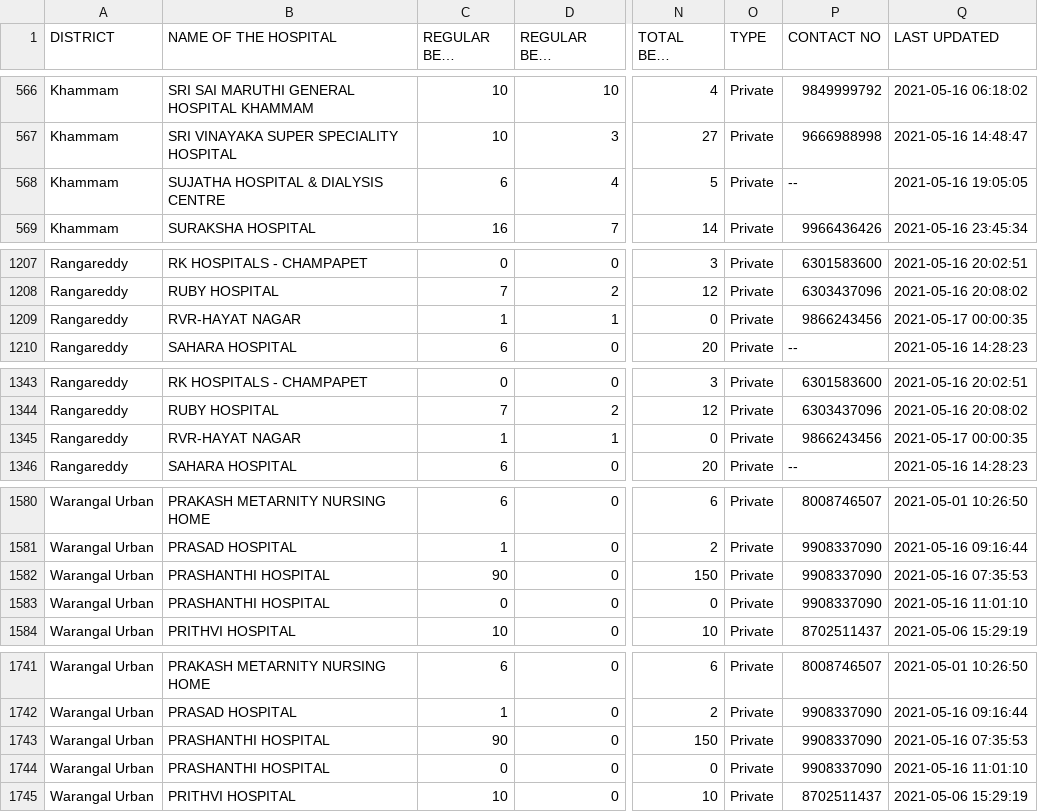
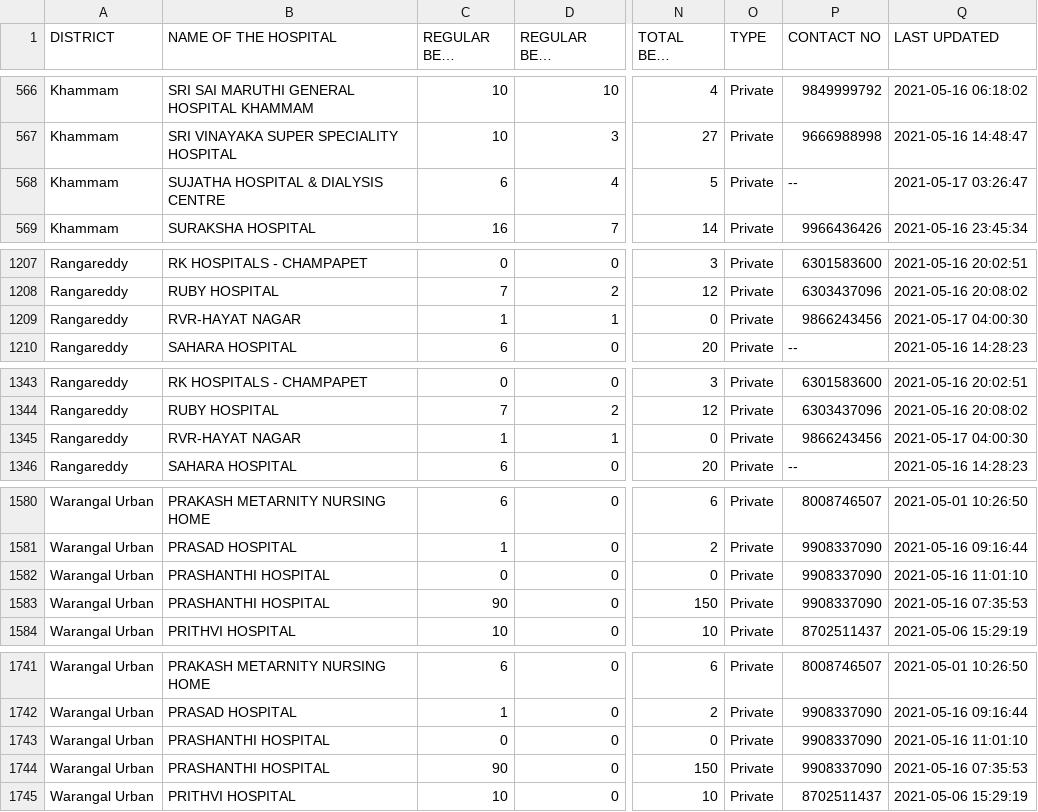
Before and after one commit to neshkatrapati/covid-telangana.github.io, a CSV file: data/beds.csv, drawn as a sheet; only a part is shown, gaps mark what is left out; long unchanged cells end in …; the diff covers the shown part only; the diff names each change by its address in the sheet, - before the commit and + after, or states it on an @@ line.

```diff
--- a/data/beds.csv
+++ b/data/beds.csv
-Q568 (LAST UPDATED): 2021-05-16 19:05:05
+Q568 (LAST UPDATED): 2021-05-17 03:26:47
-Q1209 (LAST UPDATED): 2021-05-17 00:00:35
+Q1209 (LAST UPDATED): 2021-05-17 04:00:30
-Q1345 (LAST UPDATED): 2021-05-17 00:00:35
+Q1345 (LAST UPDATED): 2021-05-17 04:00:30
@@ row 1583 moved to row 1582: Warangal Urban @@
@@ row 1744 moved to row 1743: Warangal Urban @@
```
Also changed, not shown: 1 edited cell elsewhere in this file.
